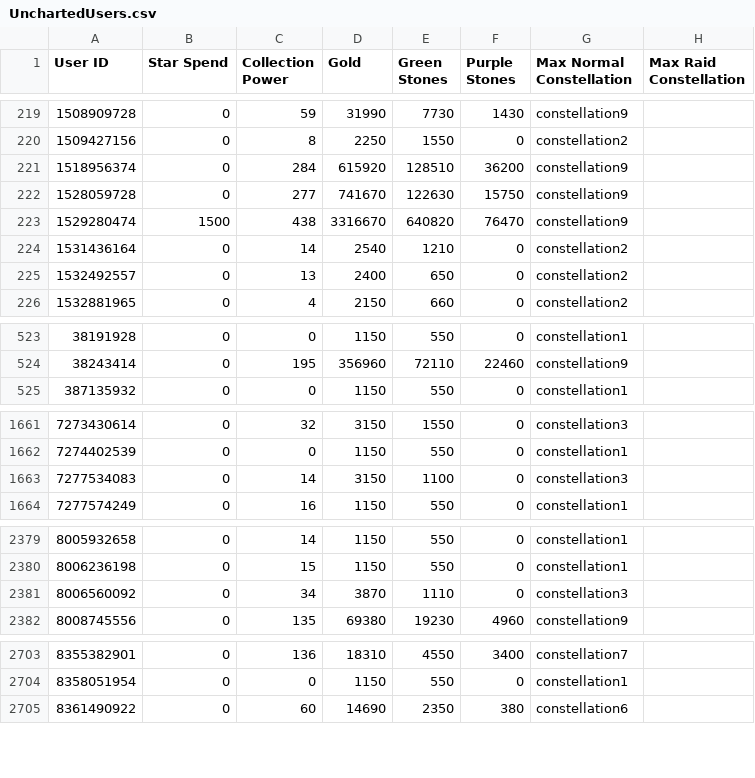
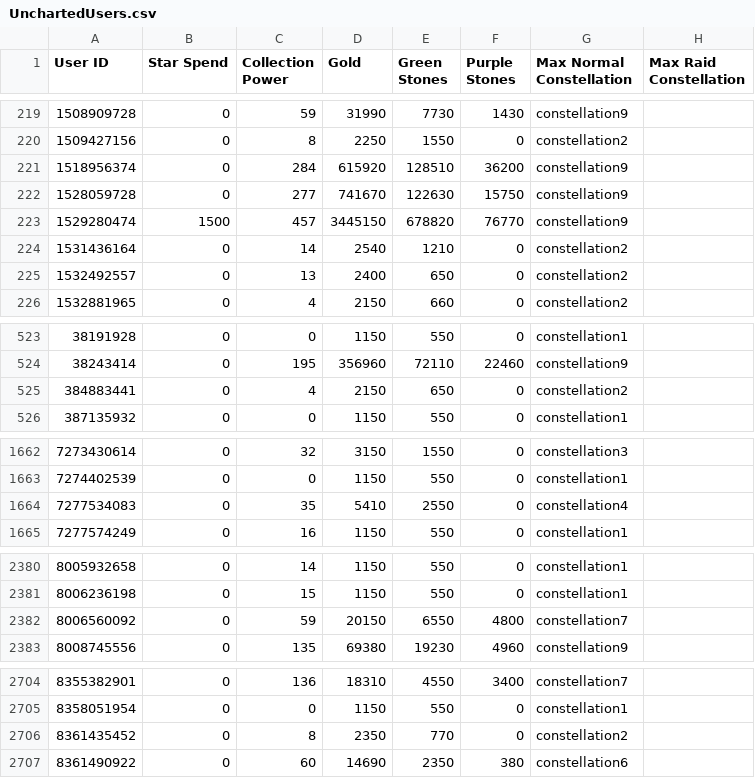
Before and after one commit to a-bormotov/tg_pixel, a CSV file: Uncharted/UnchartedUsers.csv, drawn as a sheet; only a part is shown, gaps mark what is left out; the diff covers the shown part only.

```diff
--- a/Uncharted/UnchartedUsers.csv
+++ b/Uncharted/UnchartedUsers.csv
@@ -222,3 +222,3 @@ User ID,Star Spend,Collection Power,Gold,Green Stones,Purple Stones,Max Normal C
 1528059728,0,277,741670,122630,15750,constellation9,
-1529280474,1500,438,3316670,640820,76470,constellation9,
+1529280474,1500,457,3445150,678820,76770,constellation9,
 1531436164,0,14,2540,1210,0,constellation2,
@@ -524,2 +524,3 @@ User ID,Star Spend,Collection Power,Gold,Green Stones,Purple Stones,Max Normal C
 38243414,0,195,356960,72110,22460,constellation9,
+384883441,0,4,2150,650,0,constellation2,
 387135932,0,0,1150,550,0,constellation1,
@@ -1662,3 +1663,3 @@ User ID,Star Spend,Collection Power,Gold,Green Stones,Purple Stones,Max Normal C
 7274402539,0,0,1150,550,0,constellation1,
-7277534083,0,14,3150,1100,0,constellation3,
+7277534083,0,35,5410,2550,0,constellation4,
 7277574249,0,16,1150,550,0,constellation1,
@@ -2380,3 +2381,3 @@ User ID,Star Spend,Collection Power,Gold,Green Stones,Purple Stones,Max Normal C
 8006236198,0,15,1150,550,0,constellation1,
-8006560092,0,34,3870,1110,0,constellation3,
+8006560092,0,59,20150,6550,4800,constellation7,
 8008745556,0,135,69380,19230,4960,constellation9,
@@ -2704,2 +2705,3 @@ User ID,Star Spend,Collection Power,Gold,Green Stones,Purple Stones,Max Normal C
 8358051954,0,0,1150,550,0,constellation1,
+8361435452,0,8,2350,770,0,constellation2,
 8361490922,0,60,14690,2350,380,constellation6,
```
Also changed, not shown: 27 edited cells elsewhere in this file.
